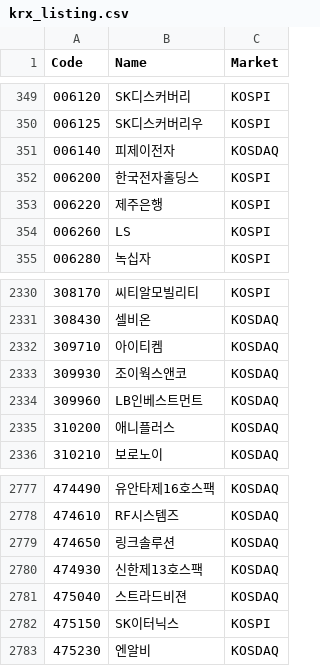
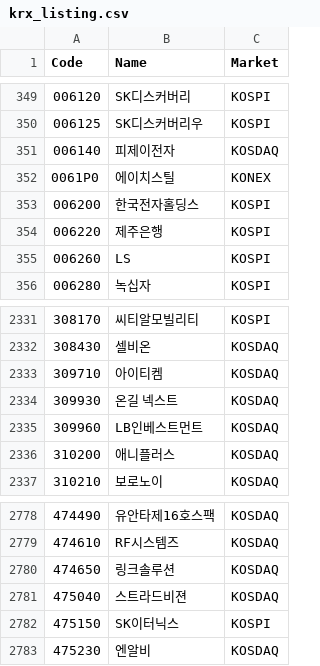
Before and after one commit to shinkiyeol9814-droid/stockapp, a CSV file: data/listing/krx_listing.csv, drawn as a sheet; only a part is shown, gaps mark what is left out.

```diff
--- a/data/listing/krx_listing.csv
+++ b/data/listing/krx_listing.csv
@@ -351,2 +351,3 @@ Code,Name,Market
 006140,피제이전자,KOSDAQ
+0061P0,에이치스틸,KONEX
 006200,한국전자홀딩스,KOSPI
@@ -2332,3 +2333,3 @@ Code,Name,Market
 309710,아이티켐,KOSDAQ
-309930,조이웍스앤코,KOSDAQ
+309930,온길 넥스트,KOSDAQ
 309960,LB인베스트먼트,KOSDAQ
@@ -2779,3 +2780,2 @@ Code,Name,Market
 474650,링크솔루션,KOSDAQ
-474930,신한제13호스팩,KOSDAQ
 475040,스트라드비젼,KOSDAQ
```
Also changed, not shown: data/listing/krx_industry.csv, 6 other files.
